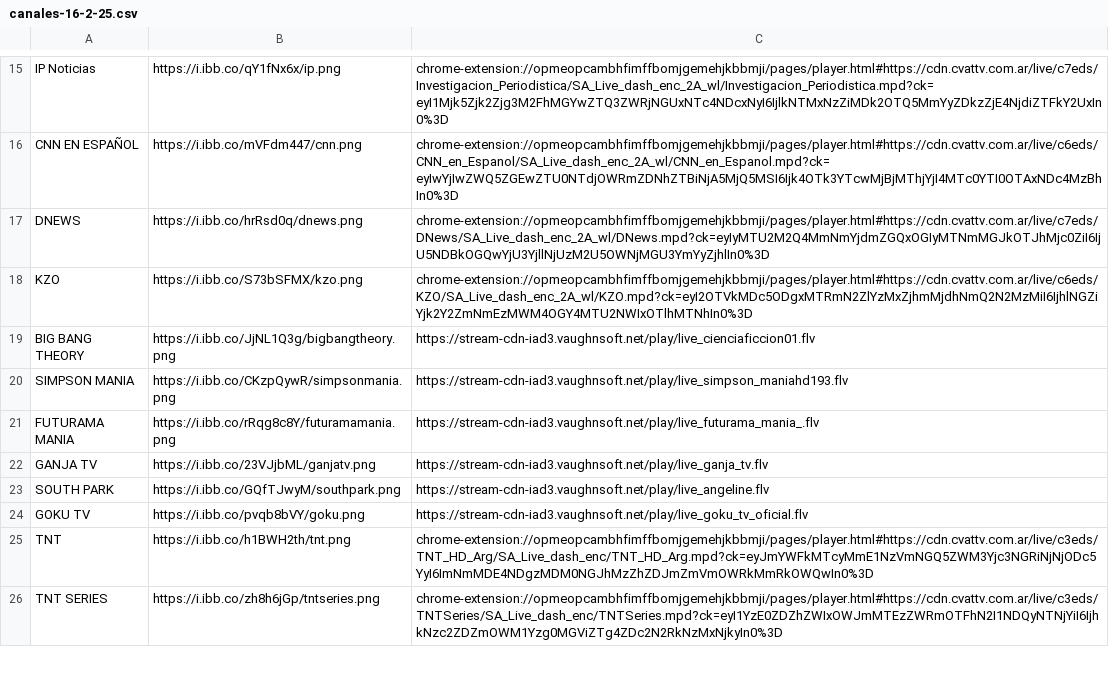
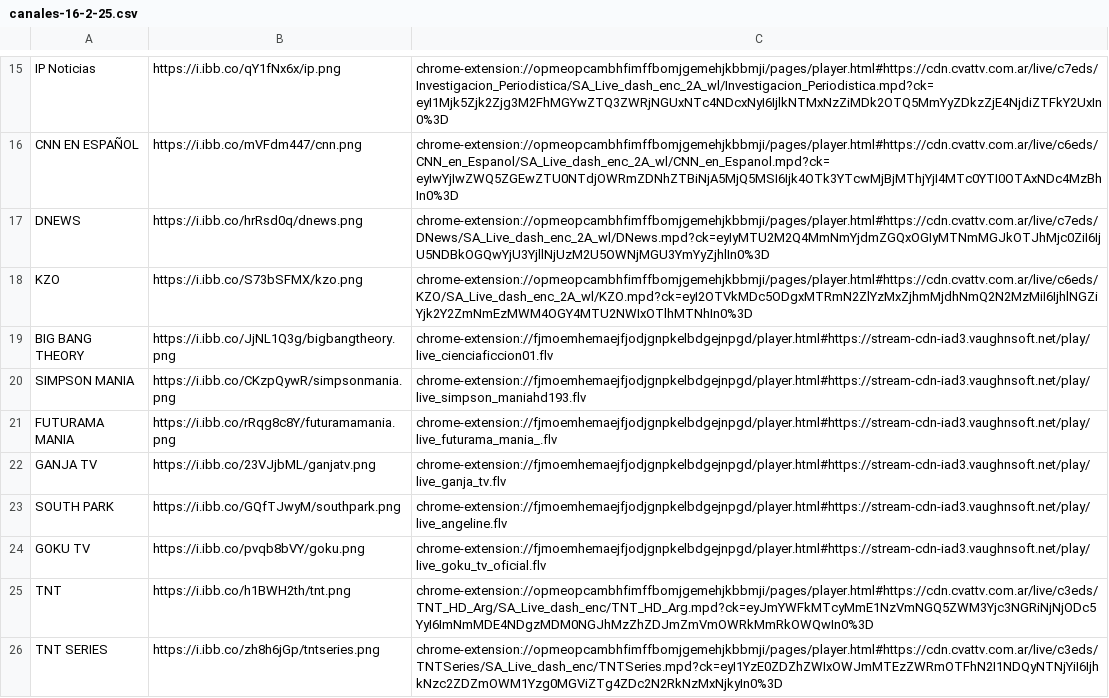
Before and after one commit to galvanoteca2001/FLOW, a CSV file: canales-16-2-25.csv, drawn as a sheet; only a part is shown, gaps mark what is left out.

Commit message:
Update canales-16-2-25.csv

```diff
--- a/canales-16-2-25.csv
+++ b/canales-16-2-25.csv
@@ -18,8 +18,8 @@ DNEWS,https://i.ibb.co/hrRsd0q/dnews.png,chrome-extension://opmeopcambhfimffbomj
 KZO,https://i.ibb.co/S73bSFMX/kzo.png,chrome-extension://opmeopcambhfimffbomjgemehjkbbmji/pages/player.html#https://cdn.cvattv.com.ar/live/c6eds/KZO/SA_Live_dash_enc_2A_wl/KZO.mpd?ck=eyI2OTVkMDc5ODgxMTRmN2ZlYzMxZjhmMjdhNmQ2N2MzMiI6IjhlNGZiYjk2Y2ZmNmEzMWM4OGY4MTU2NWIxOTlhMTNhIn0%3D
-BIG BANG THEORY,https://i.ibb.co/JjNL1Q3g/bigbangtheory.png,https://stream-cdn-iad3.vaughnsoft.net/play/live_cienciaficcion01.flv
-SIMPSON MANIA,https://i.ibb.co/CKzpQywR/simpsonmania.png,https://stream-cdn-iad3.vaughnsoft.net/play/live_simpson_maniahd193.flv
-FUTURAMA MANIA,https://i.ibb.co/rRqg8c8Y/futuramamania.png,https://stream-cdn-iad3.vaughnsoft.net/play/live_futurama_mania_.flv
-GANJA TV,https://i.ibb.co/23VJjbML/ganjatv.png,https://stream-cdn-iad3.vaughnsoft.net/play/live_ganja_tv.flv
-SOUTH PARK,https://i.ibb.co/GQfTJwyM/southpark.png,https://stream-cdn-iad3.vaughnsoft.net/play/live_angeline.flv
-GOKU TV,https://i.ibb.co/pvqb8bVY/goku.png,https://stream-cdn-iad3.vaughnsoft.net/play/live_goku_tv_oficial.flv
+BIG BANG THEORY,https://i.ibb.co/JjNL1Q3g/bigbangtheory.png,chrome-extension://fjmoemhemaejfjodjgnpkelbdgejnpgd/player.html#https://stream-cdn-iad3.vaughnsoft.net/play/live_cienciaficcion01.flv
+SIMPSON MANIA,https://i.ibb.co/CKzpQywR/simpsonmania.png,chrome-extension://fjmoemhemaejfjodjgnpkelbdgejnpgd/player.html#https://stream-cdn-iad3.vaughnsoft.net/play/live_simpson_maniahd193.flv
+FUTURAMA MANIA,https://i.ibb.co/rRqg8c8Y/futuramamania.png,chrome-extension://fjmoemhemaejfjodjgnpkelbdgejnpgd/player.html#https://stream-cdn-iad3.vaughnsoft.net/play/live_futurama_mania_.flv
+GANJA TV,https://i.ibb.co/23VJjbML/ganjatv.png,chrome-extension://fjmoemhemaejfjodjgnpkelbdgejnpgd/player.html#https://stream-cdn-iad3.vaughnsoft.net/play/live_ganja_tv.flv
+SOUTH PARK,https://i.ibb.co/GQfTJwyM/southpark.png,chrome-extension://fjmoemhemaejfjodjgnpkelbdgejnpgd/player.html#https://stream-cdn-iad3.vaughnsoft.net/play/live_angeline.flv
+GOKU TV,https://i.ibb.co/pvqb8bVY/goku.png,chrome-extension://fjmoemhemaejfjodjgnpkelbdgejnpgd/player.html#https://stream-cdn-iad3.vaughnsoft.net/play/live_goku_tv_oficial.flv
 TNT ,https://i.ibb.co/h1BWH2th/tnt.png,chrome-extension://opmeopcambhfimffbomjgemehjkbbmji/pages/player.html#https://cdn.cvattv.com.ar/live/c3eds/TNT_HD_Arg/SA_Live_dash_enc/TNT_HD_Arg.mpd?ck=eyJmYWFkMTcyMmE1NzVmNGQ5ZWM3Yjc3NGRiNjNjODc5YyI6ImNmMDE4NDgzMDM0NGJhMzZhZDJmZmVmOWRkMmRkOWQwIn0%3D
```
